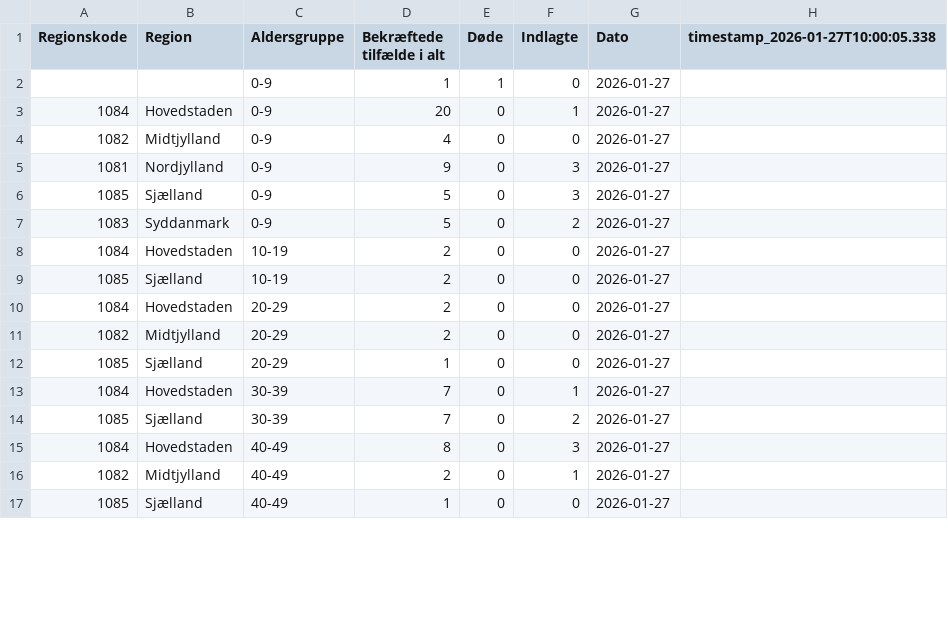
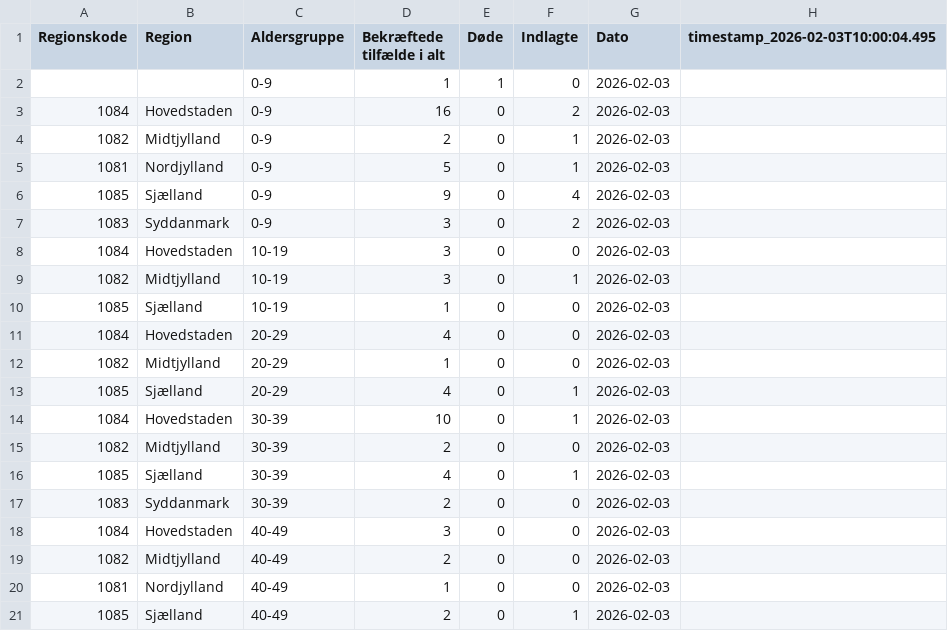
Before and after one commit to steenhulthin/infectious-diseases-data, a CSV file: docs/12_noegletal_pr_region_pr_aldersgruppe_de_seneste_7_dage.csv, drawn as a sheet; only a part is shown; the diff covers the shown part only.

```diff
--- a/docs/12_noegletal_pr_region_pr_aldersgruppe_de_seneste_7_dage.csv
+++ b/docs/12_noegletal_pr_region_pr_aldersgruppe_de_seneste_7_dage.csv
@@ -1,17 +1,21 @@
-"Regionskode";"Region";"Aldersgruppe";"Bekræftede tilfælde i alt";"Døde";"Indlagte";"Dato";"timestamp_2026-01-27T10:00:05.338"
-;;0-9;1;1;0;2026-01-27;
-1084;Hovedstaden;0-9;20;0;1;2026-01-27;
-1082;Midtjylland;0-9;4;0;0;2026-01-27;
-1081;Nordjylland;0-9;9;0;3;2026-01-27;
-1085;Sjælland;0-9;5;0;3;2026-01-27;
-1083;Syddanmark;0-9;5;0;2;2026-01-27;
-1084;Hovedstaden;10-19;2;0;0;2026-01-27;
-1085;Sjælland;10-19;2;0;0;2026-01-27;
-1084;Hovedstaden;20-29;2;0;0;2026-01-27;
-1082;Midtjylland;20-29;2;0;0;2026-01-27;
-1085;Sjælland;20-29;1;0;0;2026-01-27;
-1084;Hovedstaden;30-39;7;0;1;2026-01-27;
-1085;Sjælland;30-39;7;0;2;2026-01-27;
-1084;Hovedstaden;40-49;8;0;3;2026-01-27;
-1082;Midtjylland;40-49;2;0;1;2026-01-27;
-1085;Sjælland;40-49;1;0;0;2026-01-27;
+"Regionskode";"Region";"Aldersgruppe";"Bekræftede tilfælde i alt";"Døde";"Indlagte";"Dato";"timestamp_2026-02-03T10:00:04.495"
+;;0-9;1;1;0;2026-02-03;
+1084;Hovedstaden;0-9;16;0;2;2026-02-03;
+1082;Midtjylland;0-9;2;0;1;2026-02-03;
+1081;Nordjylland;0-9;5;0;1;2026-02-03;
+1085;Sjælland;0-9;9;0;4;2026-02-03;
+1083;Syddanmark;0-9;3;0;2;2026-02-03;
+1084;Hovedstaden;10-19;3;0;0;2026-02-03;
+1082;Midtjylland;10-19;3;0;1;2026-02-03;
+1085;Sjælland;10-19;1;0;0;2026-02-03;
+1084;Hovedstaden;20-29;4;0;0;2026-02-03;
+1082;Midtjylland;20-29;1;0;0;2026-02-03;
+1085;Sjælland;20-29;4;0;1;2026-02-03;
+1084;Hovedstaden;30-39;10;0;1;2026-02-03;
+1082;Midtjylland;30-39;2;0;0;2026-02-03;
+1085;Sjælland;30-39;4;0;1;2026-02-03;
+1083;Syddanmark;30-39;2;0;0;2026-02-03;
+1084;Hovedstaden;40-49;3;0;0;2026-02-03;
+1082;Midtjylland;40-49;2;0;0;2026-02-03;
+1081;Nordjylland;40-49;1;0;0;2026-02-03;
+1085;Sjælland;40-49;2;0;1;2026-02-03;
```
Also changed, not shown: 4 added rows, 2 removed rows and 54 edited cells elsewhere in this file, docs/06_nye_indlaeggelser_pr_region_pr_dag.csv, docs/07_antal_doede_pr_dag_pr_region.csv, 26 other files.
